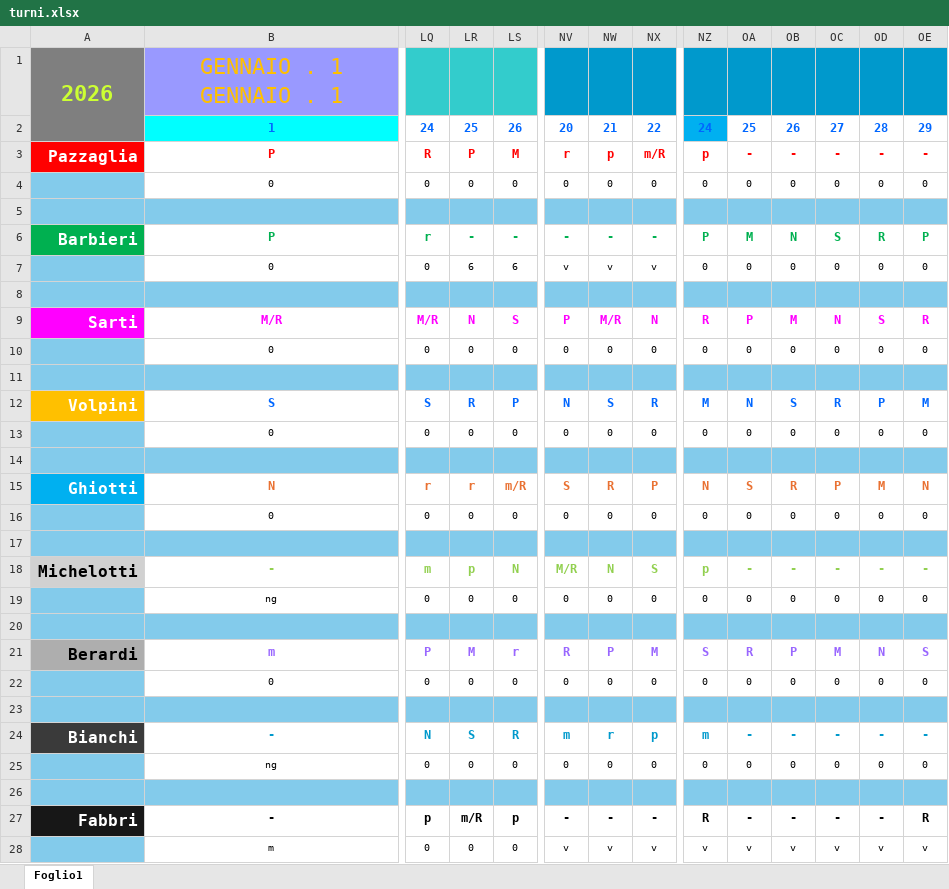
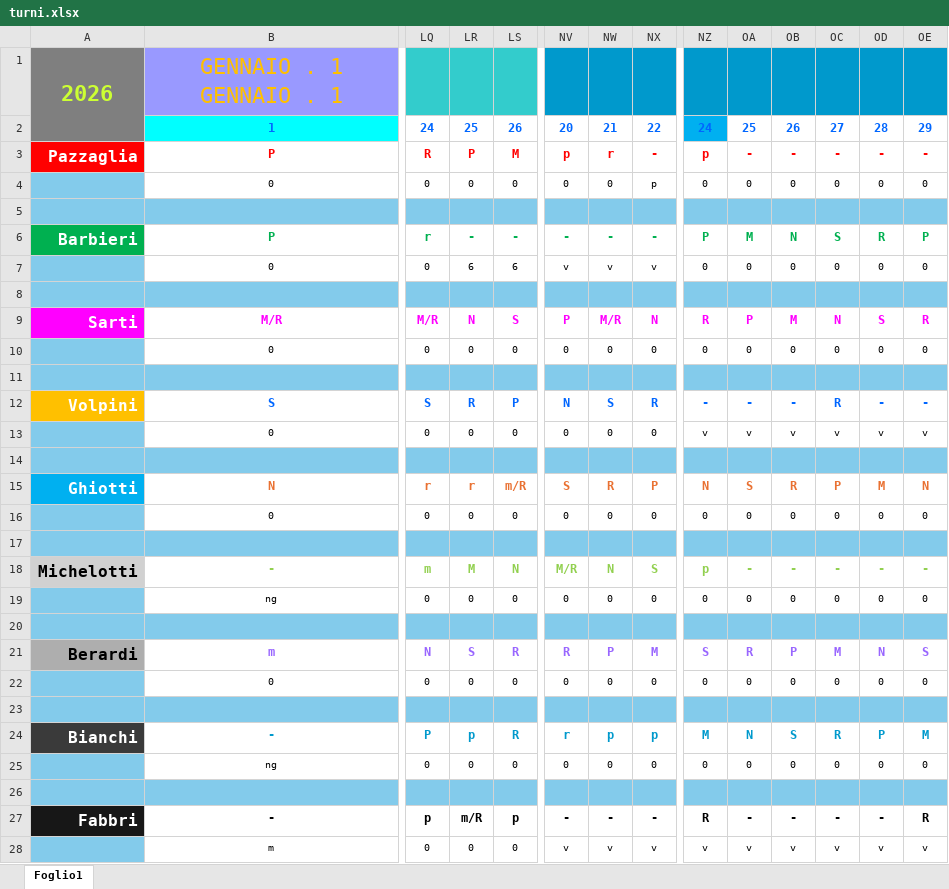
Before and after one commit to centrale118rsm-code/Turni-Autisti-2026-Rsm, an Excel workbook: turni.xlsx, sheet Foglio1, drawn as a sheet; only a part is shown, gaps mark what is left out; values as stored, in another font and other column widths than the file's, no borders; charts and pictures and conditional formats not drawn; the diff names each change by its address in the sheet, - before the commit and + after, or states it on an @@ line.

Commit message:
Add files via upload

```diff
--- a/turni.xlsx (sheet Foglio1)
+++ b/turni.xlsx (sheet Foglio1)
-NV3: r
+NV3: p
-NW3: p
+NW3: r
-NX3: m/R
+NX3: -
-NX4: 0
+NX4: p
-NZ12: M
+NZ12: -
-OA12: N
+OA12: -
-OB12: S
+OB12: -
-OD12: P
+OD12: -
-OE12: M
+OE12: -
-NZ13: 0
+NZ13: v
-OA13: 0
+OA13: v
-OB13: 0
+OB13: v
-OC13: 0
+OC13: v
-OD13: 0
+OD13: v
-OE13: 0
+OE13: v
-LR18: p
+LR18: M
-LQ21: P
+LQ21: N
-LR21: M
+LR21: S
-LS21: r
+LS21: R
-LQ24: N
+LQ24: P
-LR24: S
+LR24: p
-NV24: m
+NV24: r
-NW24: r
+NW24: p
-NZ24: m
+NZ24: M
-OA24: -
+OA24: N
-OB24: -
+OB24: S
-OC24: -
+OC24: R
-OD24: -
+OD24: P
-OE24: -
+OE24: M
```
